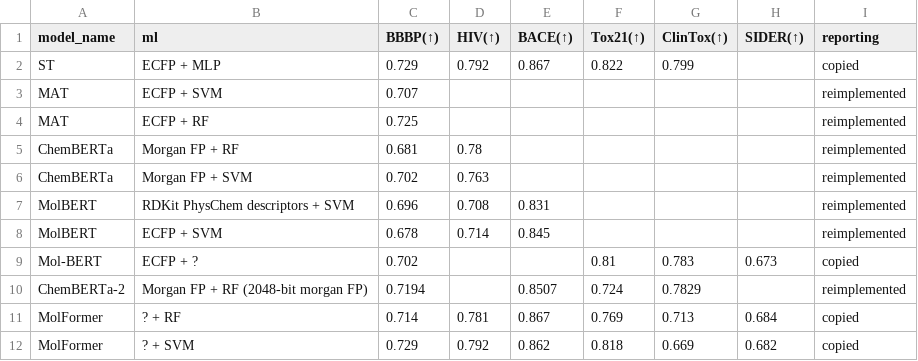
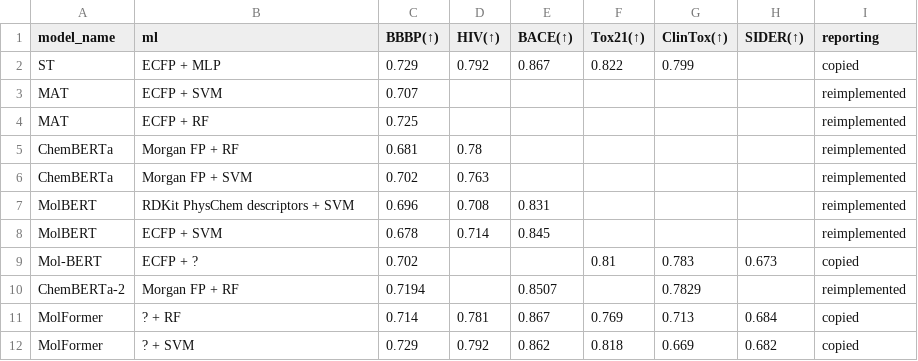
Before and after one commit to volkamerlab/Transformers4MPP_review, a CSV file: data/performance_comparison/ml_classification.csv, drawn as a sheet.

```diff
--- a/data/performance_comparison/ml_classification.csv
+++ b/data/performance_comparison/ml_classification.csv
@@ -9,3 +9,3 @@ MolBERT,ECFP + SVM,0.678,0.714,0.845,,,,reimplemented
 Mol-BERT,ECFP + ?,0.702,,,0.81,0.783,0.673,copied
-ChemBERTa-2,Morgan FP + RF (2048-bit morgan FP),0.7194,,0.8507,0.724,0.7829,,reimplemented
+ChemBERTa-2,Morgan FP + RF,0.7194,,0.8507,,0.7829,,reimplemented
 MolFormer,? + RF,0.714,0.781,0.867,0.769,0.713,0.684,copied
```
Also changed, not shown: data/num_parameters/calculated_params.csv, data/num_parameters/info_extracted_from_provided_code.csv, 10 other files.
